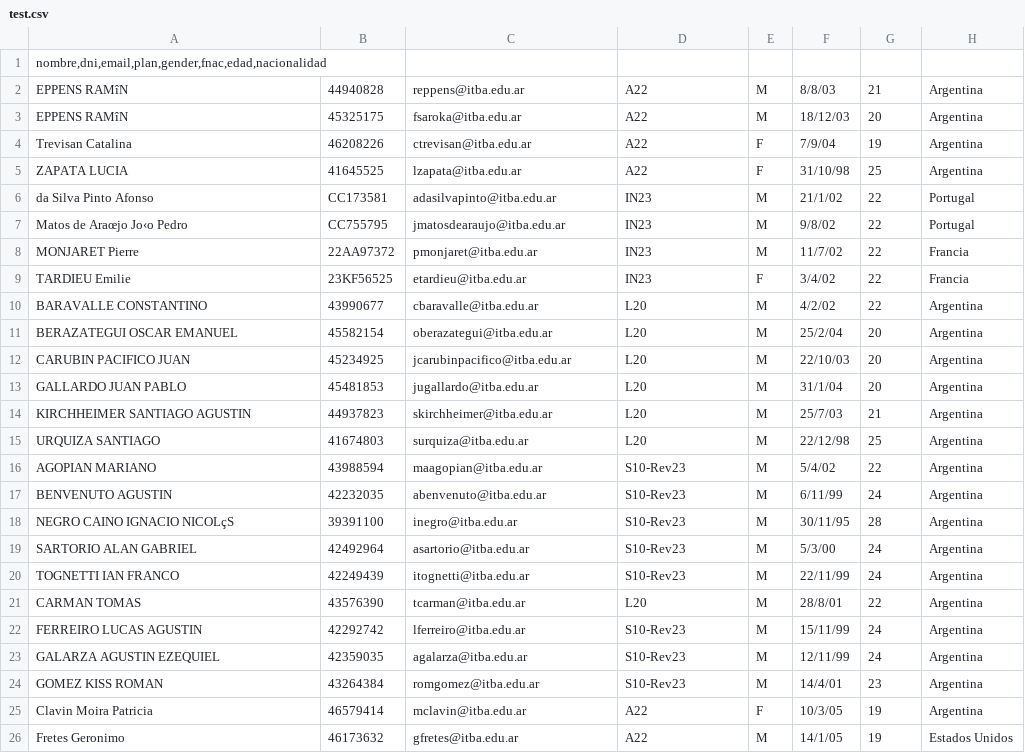
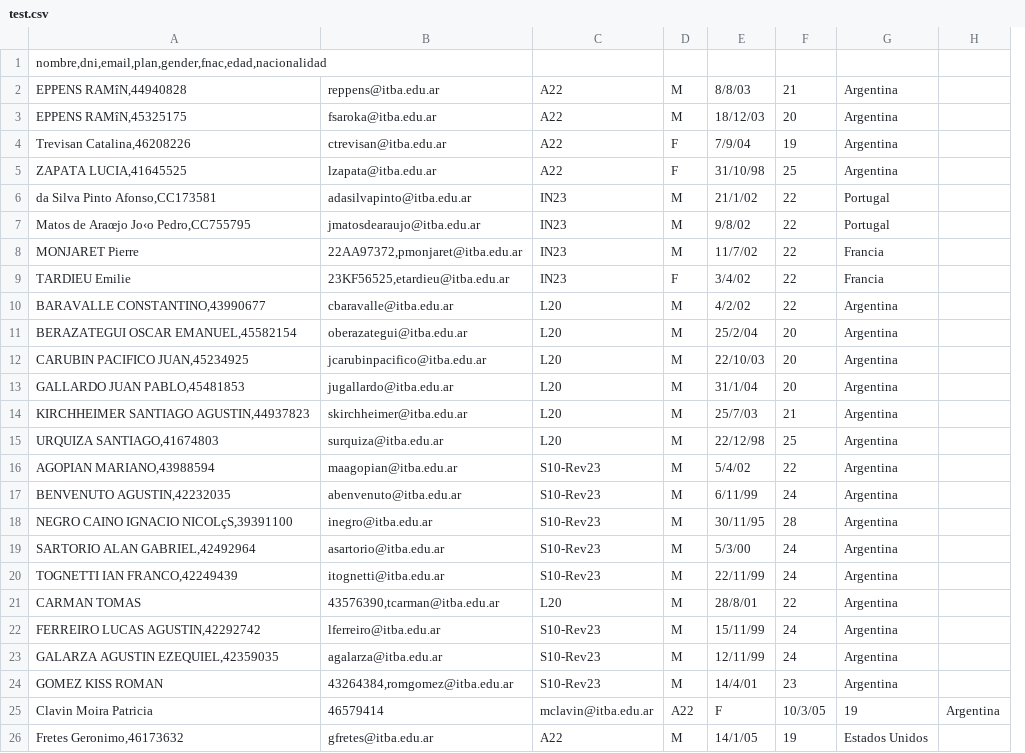
Before and after one commit to santikir/infovis, a CSV file: data/test.csv, drawn as a sheet; only a part is shown; removed rows and columns are numbered as before the commit, all else as after; the diff covers the shown part only; the diff names each change by its address in the sheet, - before the commit and + after, or states it on an @@ line.

Commit message:
Update test.csv

```diff
--- a/data/test.csv
+++ b/data/test.csv
-column B, rows 2-26: 44940828 | 45325175 | 46208226 | 41645525 | CC173581 | CC755795 | 22AA97372 | 23KF56525 | 43990677 | 45582154 | 45234925 | 45481853 | 44937823 | 41674803 | 43988594 | 42232035 | 39391100 | 42492964 | 42249439 | 43576390 | 42292742 | 42359035 | 43264384 | 46579414 | 46173632
+column H, row 25: Argentina
-A2: EPPENS RAMîN
+A2: EPPENS RAMîN,44940828
-A3: EPPENS RAMîN
+A3: EPPENS RAMîN,45325175
-A4: Trevisan Catalina
+A4: Trevisan Catalina,46208226
-A5: ZAPATA LUCIA
+A5: ZAPATA LUCIA,41645525
-A6: da Silva Pinto Afonso
+A6: da Silva Pinto Afonso,CC173581
-A7: Matos de Araœjo Jo‹o Pedro
+A7: Matos de Araœjo Jo‹o Pedro,CC755795
-B8: pmonjaret@itba.edu.ar
+B8: 22AA97372,pmonjaret@itba.edu.ar
-B9: etardieu@itba.edu.ar
+B9: 23KF56525,etardieu@itba.edu.ar
-A10: BARAVALLE CONSTANTINO
+A10: BARAVALLE CONSTANTINO,43990677
-A11: BERAZATEGUI OSCAR EMANUEL
+A11: BERAZATEGUI OSCAR EMANUEL,45582154
-A12: CARUBIN PACIFICO JUAN
+A12: CARUBIN PACIFICO JUAN,45234925
-A13: GALLARDO JUAN PABLO
+A13: GALLARDO JUAN PABLO,45481853
-A14: KIRCHHEIMER SANTIAGO AGUSTIN
+A14: KIRCHHEIMER SANTIAGO AGUSTIN,44937823
-A15: URQUIZA SANTIAGO
+A15: URQUIZA SANTIAGO,41674803
-A16: AGOPIAN MARIANO
+A16: AGOPIAN MARIANO,43988594
-A17: BENVENUTO AGUSTIN
+A17: BENVENUTO AGUSTIN,42232035
-A18: NEGRO CAINO IGNACIO NICOLçS
+A18: NEGRO CAINO IGNACIO NICOLçS,39391100
-A19: SARTORIO ALAN GABRIEL
+A19: SARTORIO ALAN GABRIEL,42492964
-A20: TOGNETTI IAN FRANCO
+A20: TOGNETTI IAN FRANCO,42249439
-B21: tcarman@itba.edu.ar
+B21: 43576390,tcarman@itba.edu.ar
-A22: FERREIRO LUCAS AGUSTIN
+A22: FERREIRO LUCAS AGUSTIN,42292742
-A23: GALARZA AGUSTIN EZEQUIEL
+A23: GALARZA AGUSTIN EZEQUIEL,42359035
-B24: romgomez@itba.edu.ar
+B24: 43264384,romgomez@itba.edu.ar
-B25: mclavin@itba.edu.ar
+B25: 46579414
-C25: A22
+C25: mclavin@itba.edu.ar
-D25: F
+D25: A22
-E25: 10/3/05
+E25: F
-F25: 19
+F25: 10/3/05
-G25: Argentina
+G25: 19
-A26: Fretes Geronimo
+A26: Fretes Geronimo,46173632
```
Also changed, not shown: 3 edited cells elsewhere in this file.
